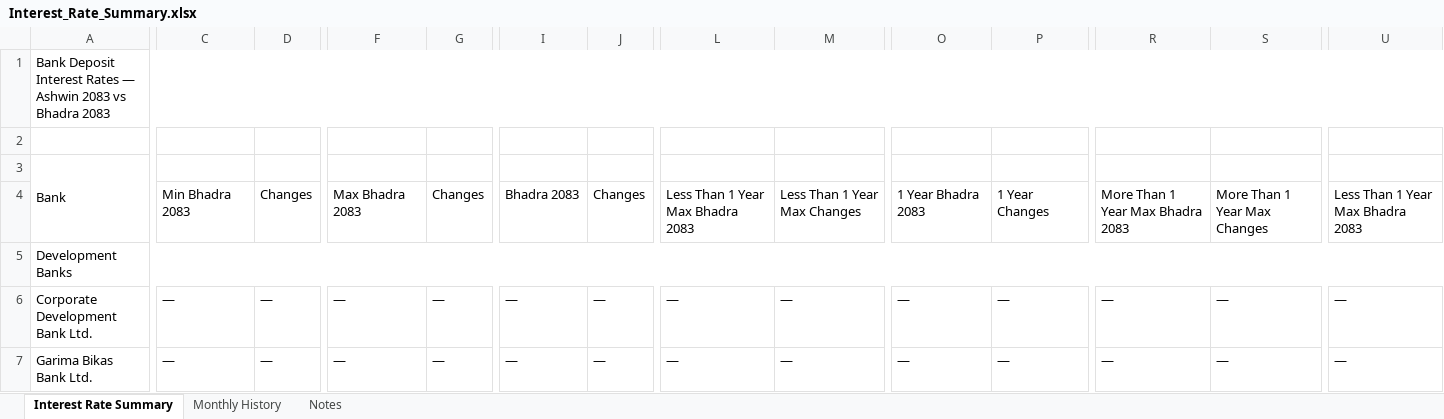
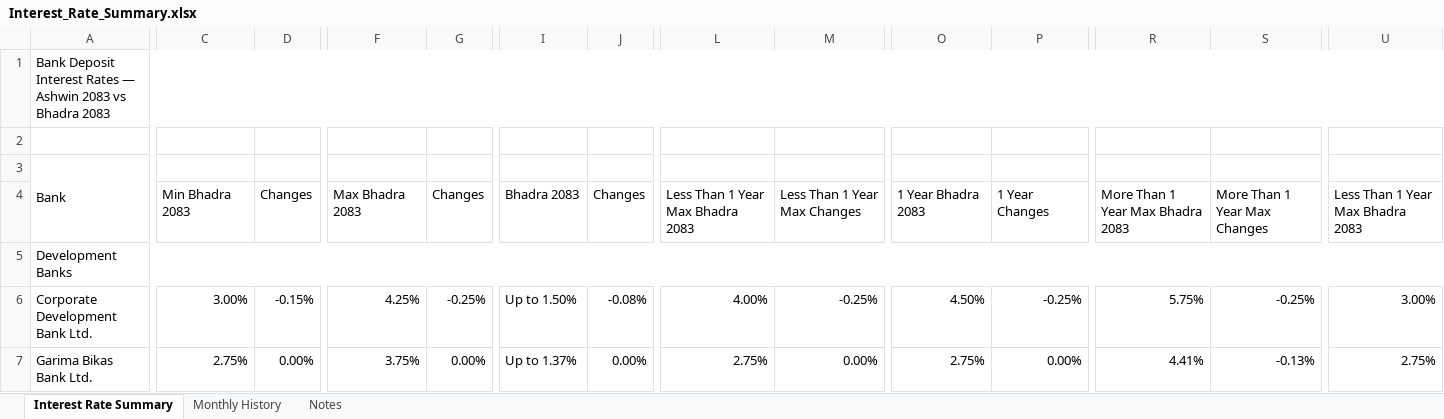
Before and after one commit to 477649/Interest-rate-Complier, an Excel workbook: reports/Interest_Rate_Summary.xlsx, sheet Interest Rate Summary, drawn as a sheet; only a part is shown, gaps mark what is left out; values as stored, in another font and other column widths than the file's, no cell formats; conditional formats not drawn; the diff covers the shown part only; the diff names each change by its address in the sheet, - before the commit and + after, or states it on an @@ line.

Commit message:
Add Bhadra 2083 rates for all 33 banks; fix call-rate parsing and latest-notice ordering

```diff
--- a/reports/Interest_Rate_Summary.xlsx (sheet Interest Rate Summary)
+++ b/reports/Interest_Rate_Summary.xlsx (sheet Interest Rate Summary)
-C6: —
+C6: 3.00%
-D6: —
+D6: -0.15%
-F6: —
+F6: 4.25%
-G6: —
+G6: -0.25%
-I6: —
+I6: Up to 1.50%
-J6: —
+J6: -0.08%
-L6: —
+L6: 4.00%
-M6: —
+M6: -0.25%
-O6: —
+O6: 4.50%
-P6: —
+P6: -0.25%
-R6: —
+R6: 5.75%
-S6: —
+S6: -0.25%
-U6: —
+U6: 3.00%
-C7: —
+C7: 2.75%
-D7: —
+D7: 0.00%
-F7: —
+F7: 3.75%
-G7: —
+G7: 0.00%
-I7: —
+I7: Up to 1.37%
-J7: —
+J7: 0.00%
-L7: —
+L7: 2.75%
-M7: —
+M7: 0.00%
-O7: —
+O7: 2.75%
-P7: —
+P7: 0.00%
-R7: —
+R7: 4.41%
-S7: —
+S7: -0.13%
-U7: —
+U7: 2.75%
```
Also changed, not shown: 535 edited cells elsewhere in this sheet, sheet Monthly History, cell formats, 35 other files.
